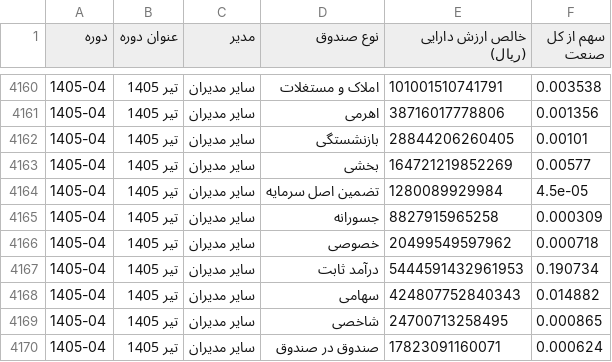
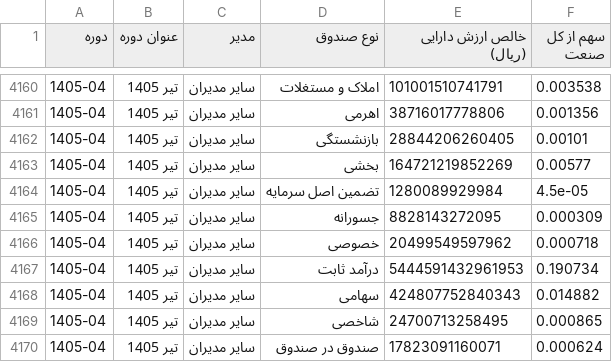
Before and after one commit to gh-azad/fund-market-report, a CSV file: history_monthly.csv, drawn as a sheet; only a part is shown, gaps mark what is left out.

```diff
--- a/history_monthly.csv
+++ b/history_monthly.csv
@@ -4164,3 +4164,3 @@
 1405-04,تیر 1405,سایر مدیران,تضمین اصل سرمایه,1280089929984,4.5e-05
-1405-04,تیر 1405,سایر مدیران,جسورانه,8827915965258,0.000309
+1405-04,تیر 1405,سایر مدیران,جسورانه,8828143272095,0.000309
 1405-04,تیر 1405,سایر مدیران,خصوصی,20499549597962,0.000718
```
Also changed, not shown: history.csv, history_quarterly.csv, 1 other file.
